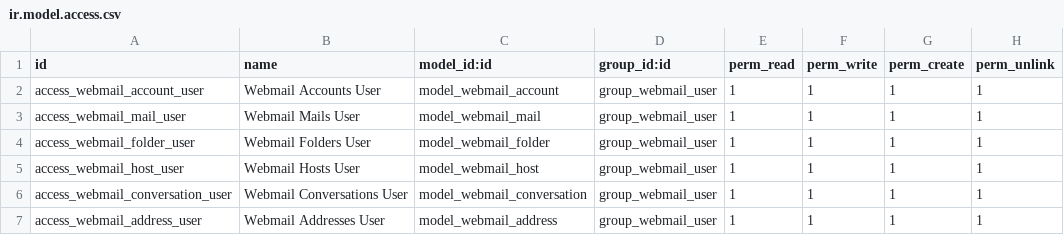
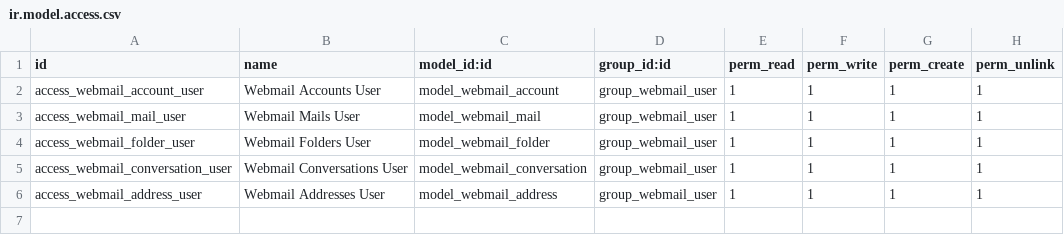
Before and after one commit to odoochain/odoo-webmail, a CSV file: webmail/security/ir.model.access.csv, drawn as a sheet; the diff names each change by its address in the sheet, - before the commit and + after, or states it on an @@ line.

```diff
--- a/webmail/security/ir.model.access.csv
+++ b/webmail/security/ir.model.access.csv
-row 5: access_webmail_host_user | Webmail Hosts User | model_webmail_host | group_webmail_user | 1 | 1 | 1 | 1
```
Also changed, not shown: 8 other files.
